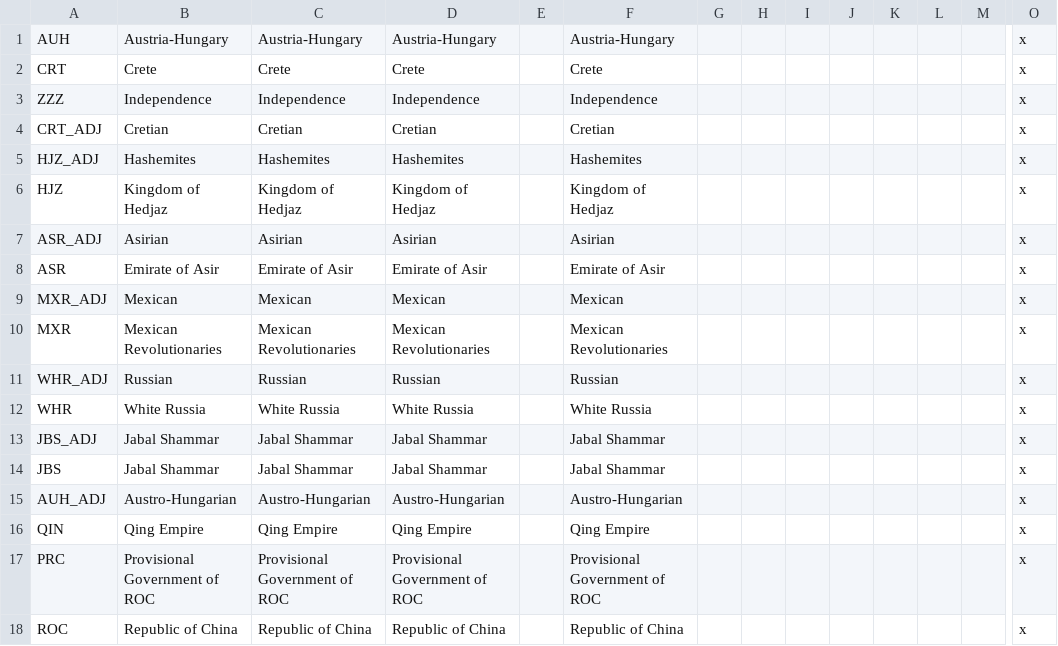
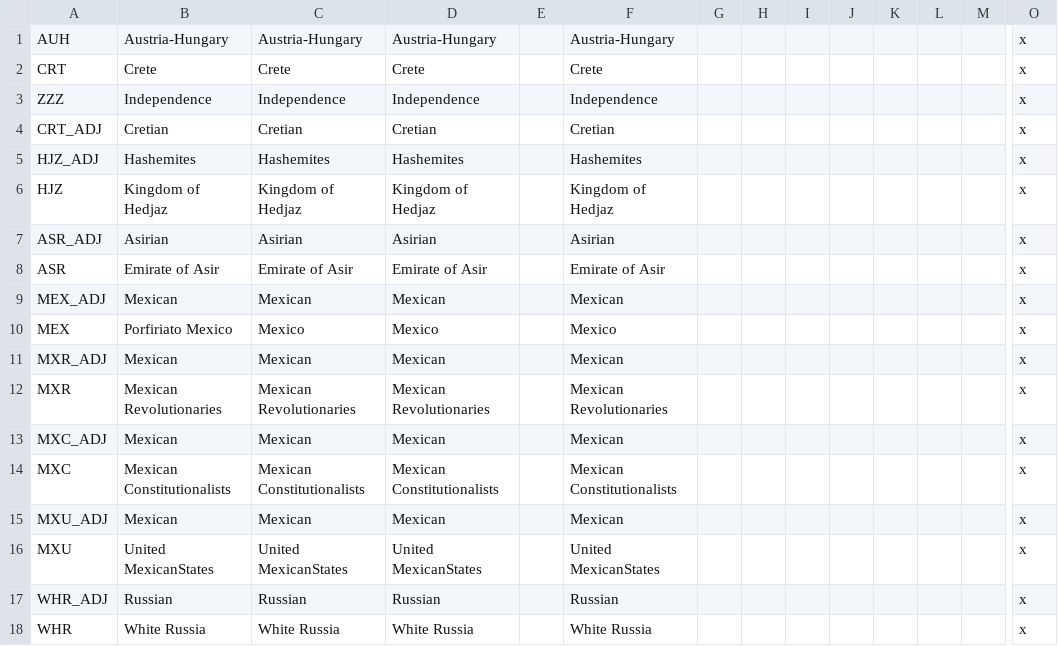
Before and after one commit to dthird3/ww1tfh, a CSV file: localisation/WW1countries.csv, drawn as a sheet; only a part is shown, gaps mark what is left out; the shorter side is filled out with more unchanged rows; rows hold the shown columns only; the diff names each change by its address in the sheet, - before the commit and + after, or states it on an @@ line.

```diff
--- a/localisation/WW1countries.csv
+++ b/localisation/WW1countries.csv
+row 9: MEX_ADJ | Mexican | Mexican | Mexican |  | Mexican |  |  |  |  |  |  |  | x
+row 10: MEX | Porfiriato Mexico | Mexico | Mexico |  | Mexico |  |  |  |  |  |  |  | x
+row 13: MXC_ADJ | Mexican | Mexican | Mexican |  | Mexican |  |  |  |  |  |  |  | x
+row 14: MXC | Mexican Constitutionalists | Mexican Constitutionalists | Mexican Constitutionalists |  | Mexican Constitutionalists |  |  |  |  |  |  |  | x
+row 15: MXU_ADJ | Mexican | Mexican | Mexican |  | Mexican |  |  |  |  |  |  |  | x
+row 16: MXU | United MexicanStates | United MexicanStates | United MexicanStates |  | United MexicanStates |  |  |  |  |  |  |  | x
```
Also changed, not shown: zzz_tools/Audax.Validator/Data/EventInfo.csv, 17 other files.
